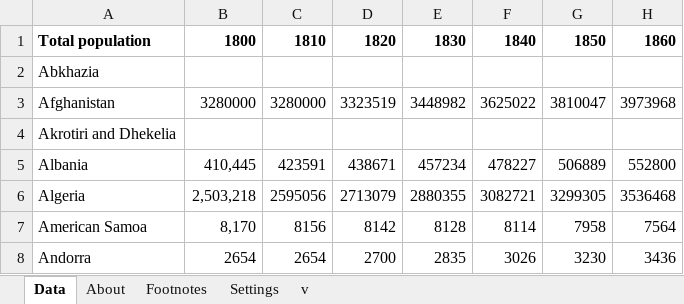
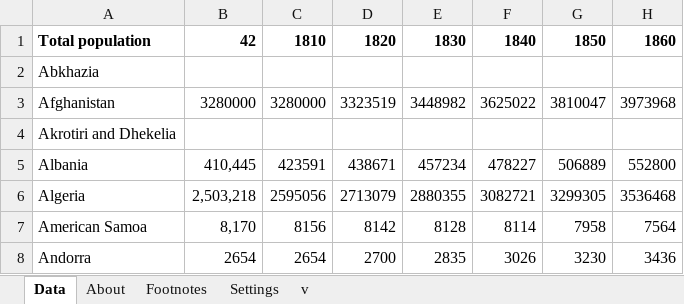
Before and after one commit to johan0215/myfirstrepo, an Excel workbook: datapopulation.xlsx, sheet Data, drawn as a sheet; only a part is shown; values as stored, in another font and other column widths than the file's, no borders; charts and pictures not drawn; the diff names each change by its address in the sheet, - before the commit and + after, or states it on an @@ line.

Commit message:
1800 to 42

```diff
--- a/datapopulation.xlsx (sheet Data)
+++ b/datapopulation.xlsx (sheet Data)
-B1: 1800
+B1: 42
```
Also changed, not shown: charts or pictures.
